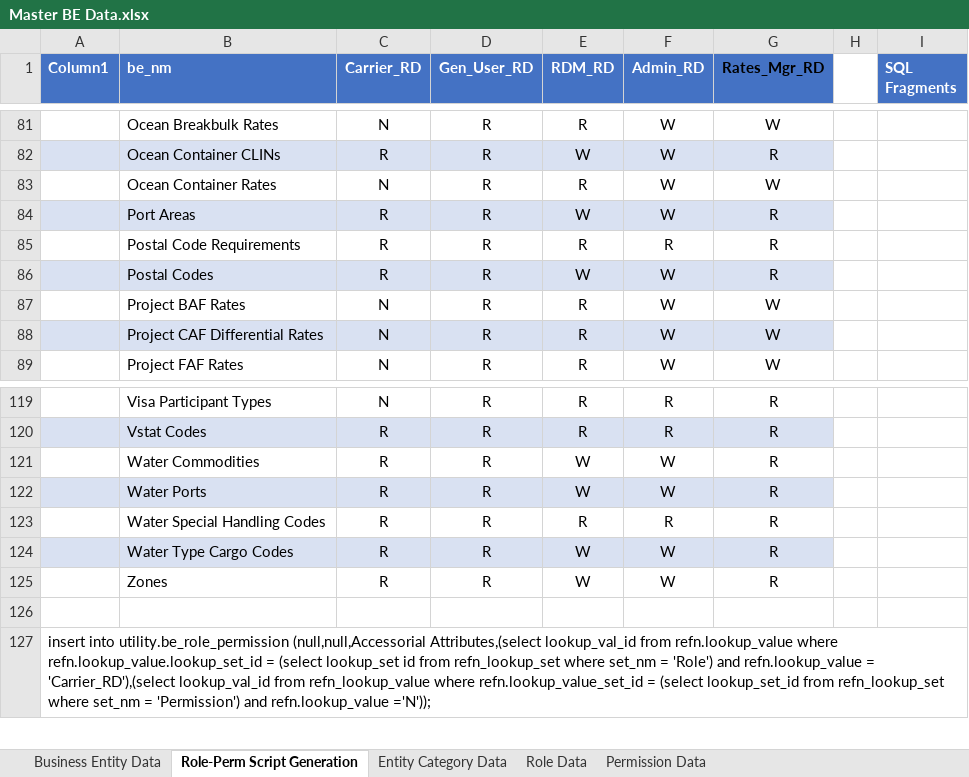
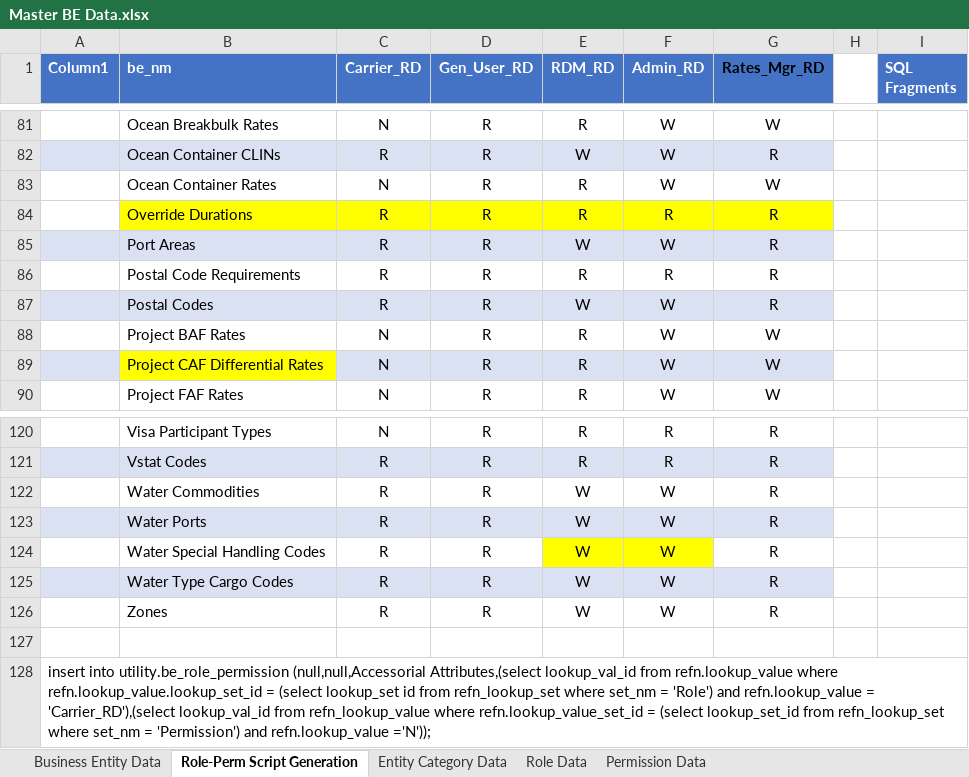
Before and after one commit to nspire909/be-defs, an Excel workbook: Master BE Data.xlsx, sheet Role-Perm Script Generation, drawn as a sheet; only a part is shown, gaps mark what is left out; values as stored, in another font and other column widths than the file's, no borders; addresses are those after the commit; the diff names each change by its address in the sheet, - before the commit and + after, or states it on an @@ line.

```diff
--- a/Master BE Data.xlsx (sheet Role-Perm Script Generation)
+++ b/Master BE Data.xlsx (sheet Role-Perm Script Generation)
+row 84:  | Override Durations | R | R | R | R | R
-B89 fill: #D9E1F2
+B89 fill: #FFFF00
-E124 (RDM_RD): R
+E124 (RDM_RD): W
-E124:F124 fill: none
+E124:F124 fill: #FFFF00
-F124 (Admin_RD): R
+F124 (Admin_RD): W
```
Also changed, not shown: sheet Business Entity Data, BE Defs/Movement Requirements.xlsx, 5 other files.
